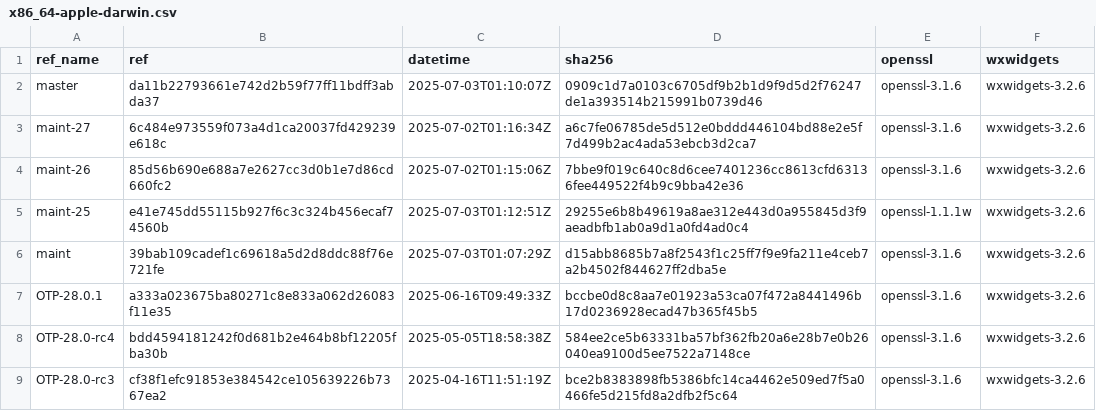
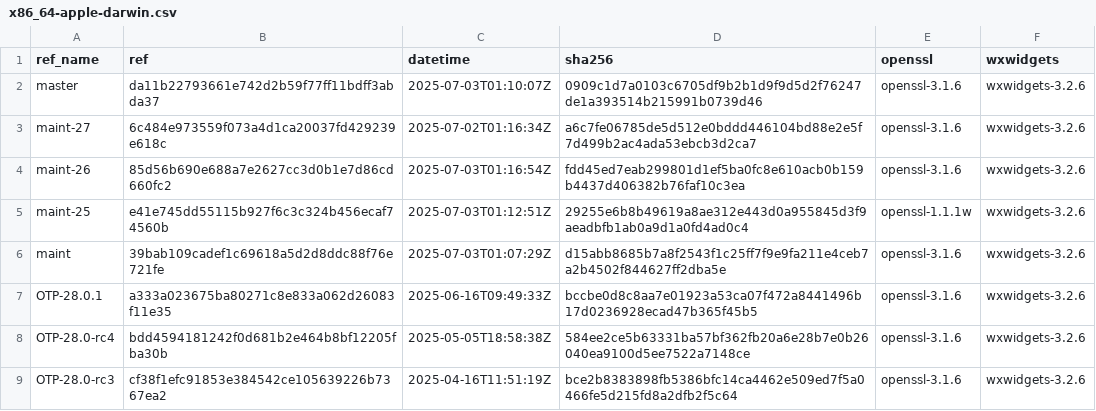
Before and after one commit to paulo-ferraz-oliveira/otp_builds, a CSV file: builds/x86_64-apple-darwin.csv, drawn as a sheet; only a part is shown.

```diff
--- a/builds/x86_64-apple-darwin.csv
+++ b/builds/x86_64-apple-darwin.csv
@@ -3,3 +3,3 @@ master,da11b22793661e742d2b59f77ff11bdff3abda37,2025-07-03T01:10:07Z,0909c1d7a01
 maint-27,6c484e973559f073a4d1ca20037fd429239e618c,2025-07-02T01:16:34Z,a6c7fe06785de5d512e0bddd446104bd88e2e5f7d499b2ac4ada53ebcb3d2ca7,openssl-3.1.6,wxwidgets-3.2.6
-maint-26,85d56b690e688a7e2627cc3d0b1e7d86cd660fc2,2025-07-02T01:15:06Z,7bbe9f019c640c8d6cee7401236cc8613cfd63136fee449522f4b9c9bba42e36,openssl-3.1.6,wxwidgets-3.2.6
+maint-26,85d56b690e688a7e2627cc3d0b1e7d86cd660fc2,2025-07-03T01:16:54Z,fdd45ed7eab299801d1ef5ba0fc8e610acb0b159b4437d406382b76faf10c3ea,openssl-3.1.6,wxwidgets-3.2.6
 maint-25,e41e745dd55115b927f6c3c324b456ecaf74560b,2025-07-03T01:12:51Z,29255e6b8b49619a8ae312e443d0a955845d3f9aeadbfb1ab0a9d1a0fd4ad0c4,openssl-1.1.1w,wxwidgets-3.2.6
```
